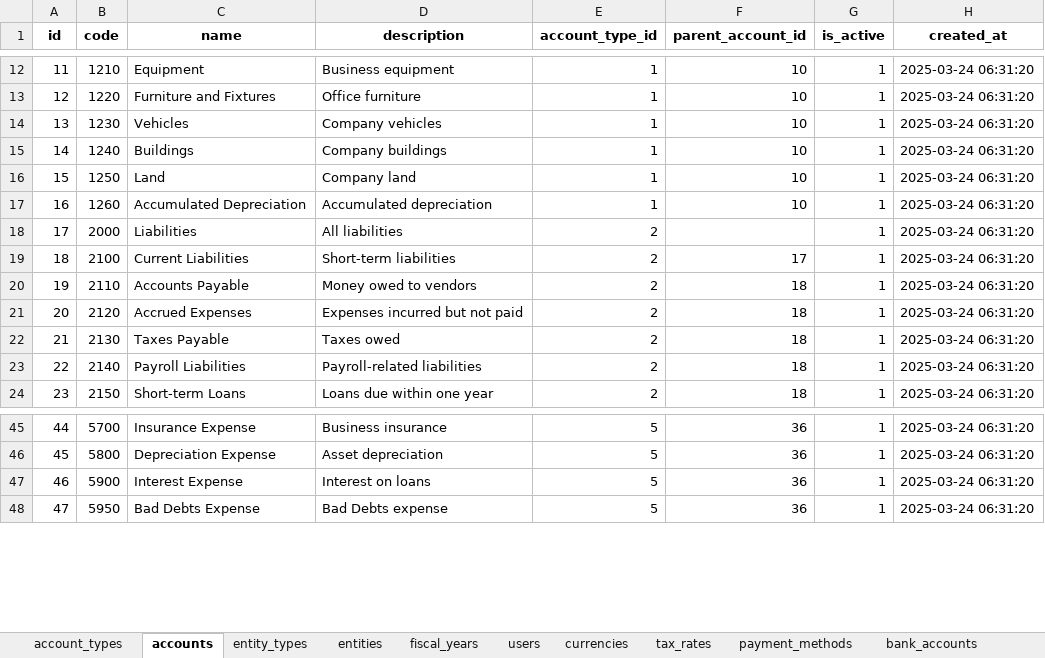
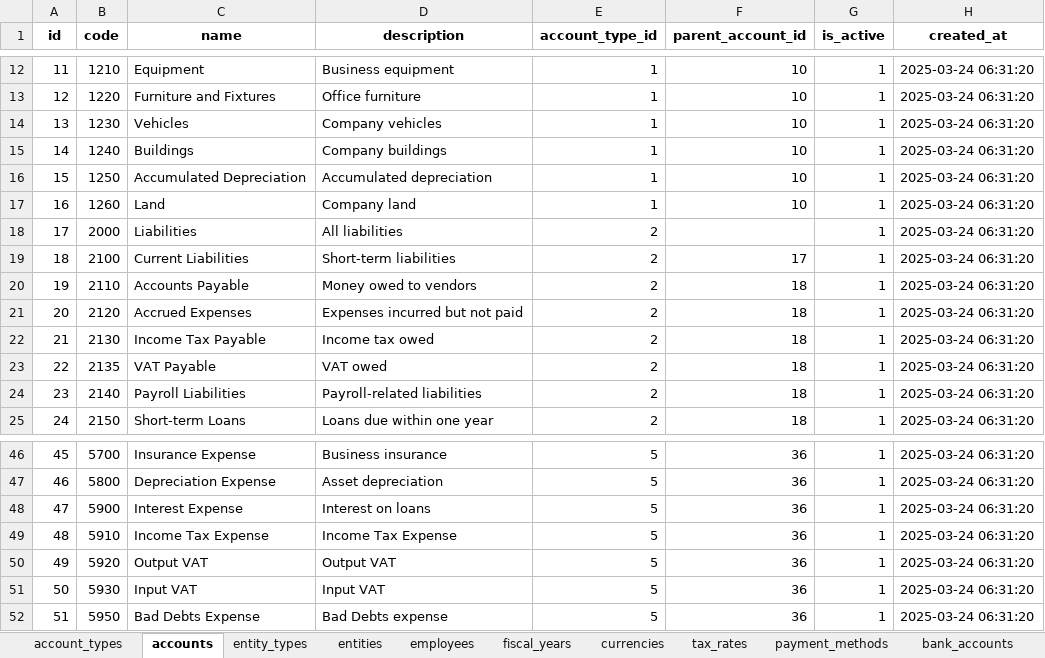
Before and after one commit to kennethinfante/thanos_app, an Excel workbook: db_tools/acctg_db4/acctg_export4.xlsx, sheet accounts, drawn as a sheet; only a part is shown, gaps mark what is left out; values as stored, in another font and other column widths than the file's, no borders; addresses are those after the commit; the diff names each change by its address in the sheet, - before the commit and + after, or states it on an @@ line.

```diff
--- a/db_tools/acctg_db4/acctg_export4.xlsx (sheet accounts)
+++ b/db_tools/acctg_db4/acctg_export4.xlsx (sheet accounts)
-sheet tab: users
+sheet tab: employees
-C16 (name): Land
+C16 (name): Accumulated Depreciation
-D16 (description): Company land
+D16 (description): Accumulated depreciation
-C17 (name): Accumulated Depreciation
+C17 (name): Land
-D17 (description): Accumulated depreciation
+D17 (description): Company land
-C22 (name): Taxes Payable
+C22 (name): Income Tax Payable
-D22 (description): Taxes owed
+D22 (description): Income tax owed
+row 23: 22 | 2135 | VAT Payable | VAT owed | 2 | 18 | 1 | 2025-03-24 06:31:20
@@ column A (id) renumbered from row 24 down @@
+row 49: 48 | 5910 | Income Tax Expense | Income Tax Expense | 5 | 36 | 1 | 2025-03-24 06:31:20
+row 50: 49 | 5920 | Output VAT | Output VAT | 5 | 36 | 1 | 2025-03-24 06:31:20
+row 51: 50 | 5930 | Input VAT | Input VAT | 5 | 36 | 1 | 2025-03-24 06:31:20
```
Also changed, not shown: sheet entities, sheet journal_lines, sheet bill_lines, sheet cash_transaction_lines, sheet products, sheet bills, 1 more sheet, 30 other files.
